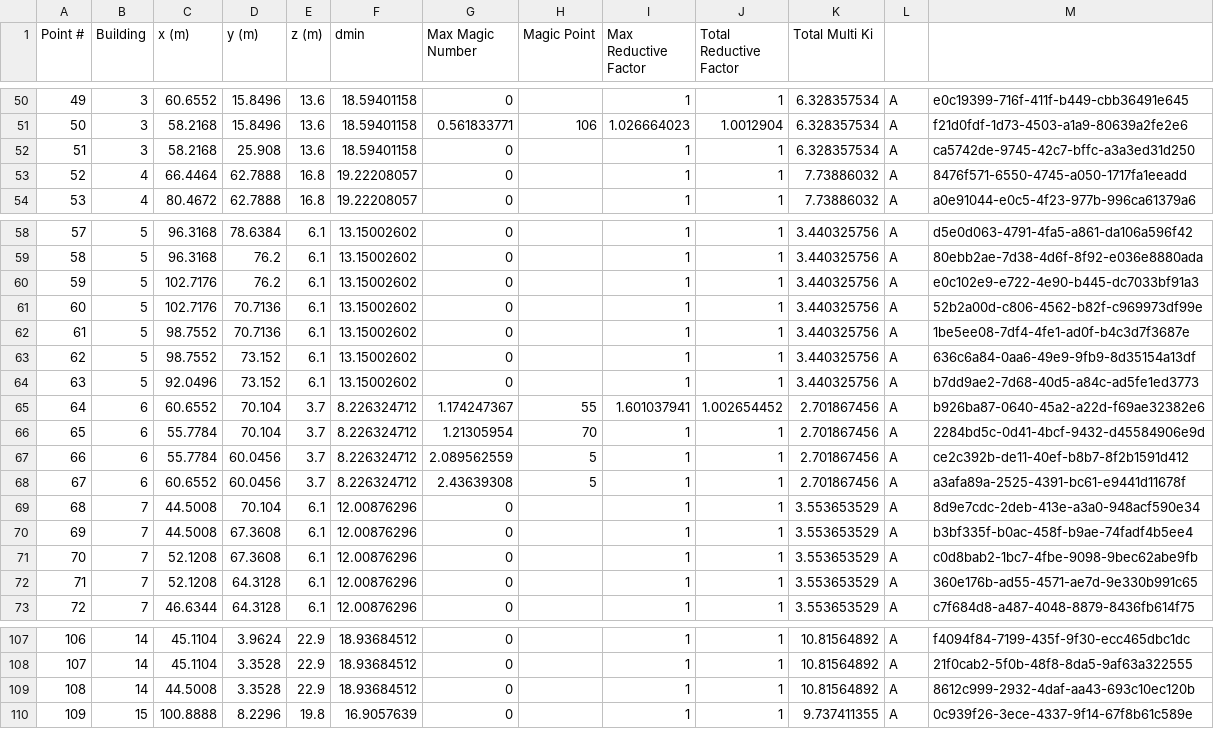
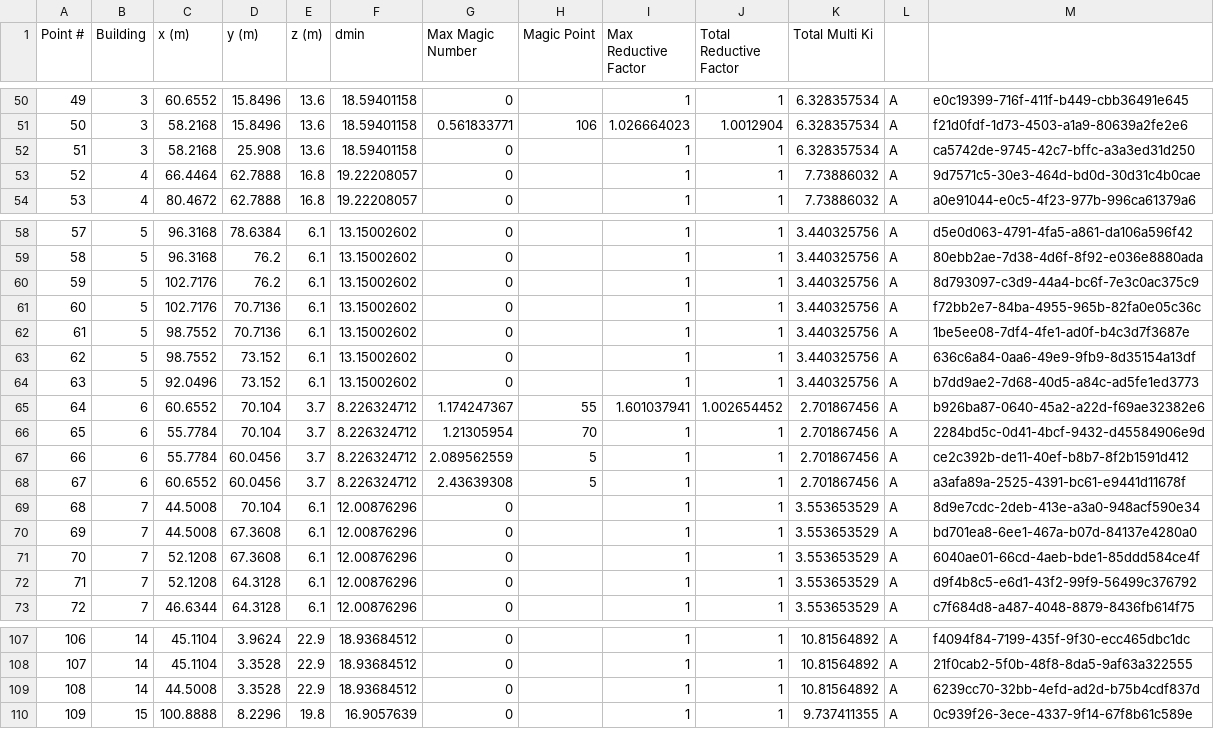
Before and after one commit to nventefs/LPSD, a CSV file: Test Case - 6/Test Case 6.csv, drawn as a sheet; only a part is shown, gaps mark what is left out.

Commit message:
Revision D multiplicative check

```diff
--- a/Test Case - 6/Test Case 6.csv
+++ b/Test Case - 6/Test Case 6.csv
@@ -52,3 +52,3 @@ Point #,Building,x (m),y (m),z (m),dmin,Max Magic Number,Magic Point,Max Reducti
 51,3,58.2168,25.908,13.6,18.59401158,0,,1,1,6.328357534,A,ca5742de-9745-42c7-bffc-a3a3ed31d250
-52,4,66.4464,62.7888,16.8,19.22208057,0,,1,1,7.73886032,A,8476f571-6550-4745-a050-1717fa1eeadd
+52,4,66.4464,62.7888,16.8,19.22208057,0,,1,1,7.73886032,A,9d7571c5-30e3-464d-bd0d-30d31c4b0cae
 53,4,80.4672,62.7888,16.8,19.22208057,0,,1,1,7.73886032,A,a0e91044-e0c5-4f23-977b-996ca61379a6
@@ -59,4 +59,4 @@ Point #,Building,x (m),y (m),z (m),dmin,Max Magic Number,Magic Point,Max Reducti
 58,5,96.3168,76.2,6.1,13.15002602,0,,1,1,3.440325756,A,80ebb2ae-7d38-4d6f-8f92-e036e8880ada
-59,5,102.7176,76.2,6.1,13.15002602,0,,1,1,3.440325756,A,e0c102e9-e722-4e90-b445-dc7033bf91a3
-60,5,102.7176,70.7136,6.1,13.15002602,0,,1,1,3.440325756,A,52b2a00d-c806-4562-b82f-c969973df99e
+59,5,102.7176,76.2,6.1,13.15002602,0,,1,1,3.440325756,A,8d793097-c3d9-44a4-bc6f-7e3c0ac375c9
+60,5,102.7176,70.7136,6.1,13.15002602,0,,1,1,3.440325756,A,f72bb2e7-84ba-4955-965b-82fa0e05c36c
 61,5,98.7552,70.7136,6.1,13.15002602,0,,1,1,3.440325756,A,1be5ee08-7df4-4fe1-ad0f-b4c3d7f3687e
@@ -69,5 +69,5 @@ Point #,Building,x (m),y (m),z (m),dmin,Max Magic Number,Magic Point,Max Reducti
 68,7,44.5008,70.104,6.1,12.00876296,0,,1,1,3.553653529,A,8d9e7cdc-2deb-413e-a3a0-948acf590e34
-69,7,44.5008,67.3608,6.1,12.00876296,0,,1,1,3.553653529,A,b3bf335f-b0ac-458f-b9ae-74fadf4b5ee4
-70,7,52.1208,67.3608,6.1,12.00876296,0,,1,1,3.553653529,A,c0d8bab2-1bc7-4fbe-9098-9bec62abe9fb
-71,7,52.1208,64.3128,6.1,12.00876296,0,,1,1,3.553653529,A,360e176b-ad55-4571-ae7d-9e330b991c65
+69,7,44.5008,67.3608,6.1,12.00876296,0,,1,1,3.553653529,A,bd701ea8-6ee1-467a-b07d-84137e4280a0
+70,7,52.1208,67.3608,6.1,12.00876296,0,,1,1,3.553653529,A,6040ae01-66cd-4aeb-bde1-85ddd584ce4f
+71,7,52.1208,64.3128,6.1,12.00876296,0,,1,1,3.553653529,A,d9f4b8c5-e6d1-43f2-99f9-56499c376792
 72,7,46.6344,64.3128,6.1,12.00876296,0,,1,1,3.553653529,A,c7f684d8-a487-4048-8879-8436fb614f75
@@ -108,3 +108,3 @@ Point #,Building,x (m),y (m),z (m),dmin,Max Magic Number,Magic Point,Max Reducti
 107,14,45.1104,3.3528,22.9,18.93684512,0,,1,1,10.81564892,A,21f0cab2-5f0b-48f8-8da5-9af63a322555
-108,14,44.5008,3.3528,22.9,18.93684512,0,,1,1,10.81564892,A,8612c999-2932-4daf-aa43-693c10ec120b
+108,14,44.5008,3.3528,22.9,18.93684512,0,,1,1,10.81564892,A,6239cc70-32bb-4efd-ad2d-b75b4cdf837d
 109,15,100.8888,8.2296,19.8,16.9057639,0,,1,1,9.737411355,A,0c939f26-3ece-4337-9f14-67f8b61c589e
```
Also changed, not shown: 1 other file.
